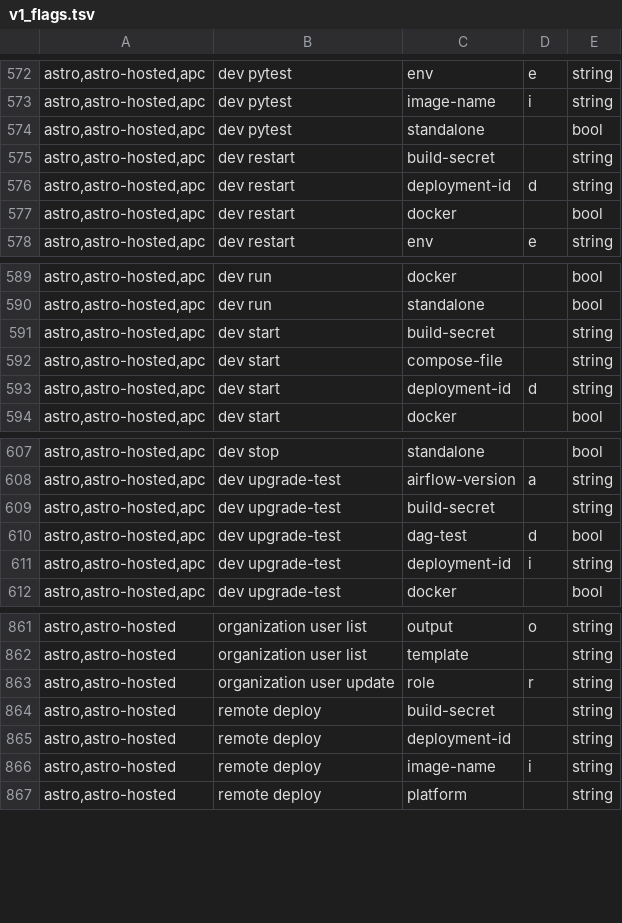
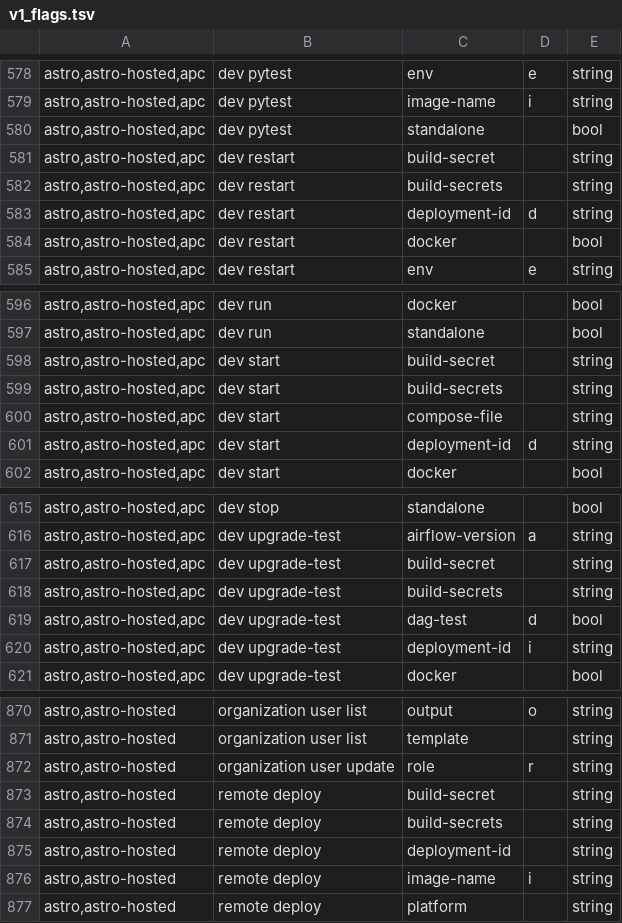
Before and after one commit to astronomer/astro-cli, a TSV file: cmd/v1_flags.tsv, drawn as a sheet; only a part is shown, gaps mark what is left out; the diff covers the shown part only; the diff names each change by its address in the sheet, - before the commit and + after, or states it on an @@ line.

```diff
--- a/cmd/v1_flags.tsv
+++ b/cmd/v1_flags.tsv
+row 582: astro,astro-hosted,apc | dev restart | build-secrets |  | string
+row 599: astro,astro-hosted,apc | dev start | build-secrets |  | string
+row 618: astro,astro-hosted,apc | dev upgrade-test | build-secrets |  | string
+row 874: astro,astro-hosted | remote deploy | build-secrets |  | string
```
Also changed, not shown: 6 added rows and 5 edited cells elsewhere in this file, 42 other files.
